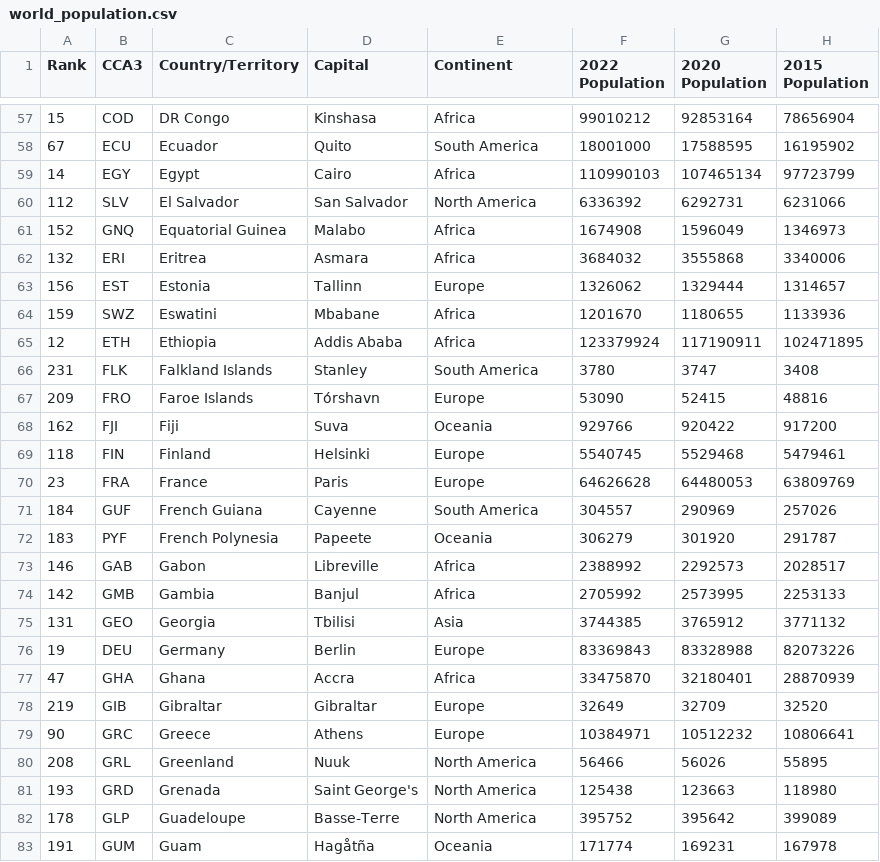
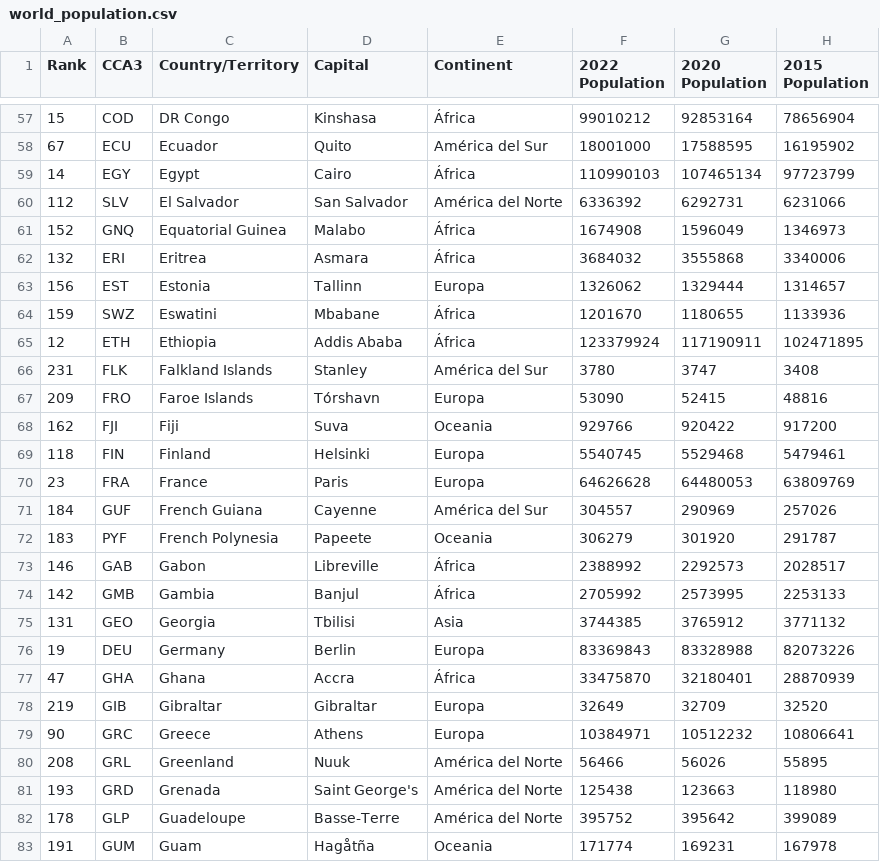
Before and after one commit to arturodelrealm/countries_info, a CSV file: data/world_population.csv, drawn as a sheet; only a part is shown, gaps mark what is left out; the diff covers the shown part only; the diff names each change by its address in the sheet, - before the commit and + after, or states it on an @@ line.

Commit message:
Change continent names to spanish

```diff
--- a/data/world_population.csv
+++ b/data/world_population.csv
-E57 (Continent): Africa
+E57 (Continent): África
-E58 (Continent): South America
+E58 (Continent): América del Sur
-E59 (Continent): Africa
+E59 (Continent): África
-E60 (Continent): North America
+E60 (Continent): América del Norte
-E61:E62 (Continent): Africa
+E61:E62 (Continent): África
-E63 (Continent): Europe
+E63 (Continent): Europa
-E64:E65 (Continent): Africa
+E64:E65 (Continent): África
-E66 (Continent): South America
+E66 (Continent): América del Sur
-E67 (Continent): Europe
+E67 (Continent): Europa
-E69:E70 (Continent): Europe
+E69:E70 (Continent): Europa
-E71 (Continent): South America
+E71 (Continent): América del Sur
-E73:E74 (Continent): Africa
+E73:E74 (Continent): África
-E76 (Continent): Europe
+E76 (Continent): Europa
-E77 (Continent): Africa
+E77 (Continent): África
-E78:E79 (Continent): Europe
+E78:E79 (Continent): Europa
-E80:E82 (Continent): North America
+E80:E82 (Continent): América del Norte
```
Also changed, not shown: 140 edited cells elsewhere in this file.
